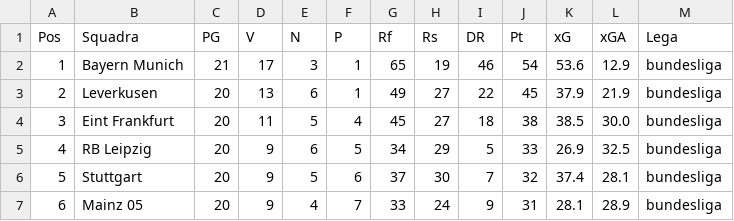
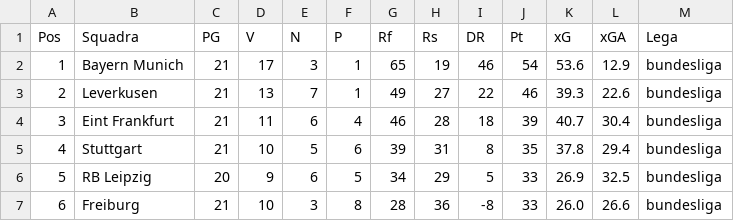
Before and after one commit to fumaghe/Bet_Website, a CSV file: public/data/standings/bundesliga.csv, drawn as a sheet; only a part is shown; the diff covers the shown part only.

```diff
--- a/public/data/standings/bundesliga.csv
+++ b/public/data/standings/bundesliga.csv
@@ -2,6 +2,6 @@
 1,Bayern Munich,21,17,3,1,65,19,46,54,53.6,12.9,bundesliga
-2,Leverkusen,20,13,6,1,49,27,22,45,37.9,21.9,bundesliga
-3,Eint Frankfurt,20,11,5,4,45,27,18,38,38.5,30.0,bundesliga
-4,RB Leipzig,20,9,6,5,34,29,5,33,26.9,32.5,bundesliga
-5,Stuttgart,20,9,5,6,37,30,7,32,37.4,28.1,bundesliga
-6,Mainz 05,20,9,4,7,33,24,9,31,28.1,28.9,bundesliga
+2,Leverkusen,21,13,7,1,49,27,22,46,39.3,22.6,bundesliga
+3,Eint Frankfurt,21,11,6,4,46,28,18,39,40.7,30.4,bundesliga
+4,Stuttgart,21,10,5,6,39,31,8,35,37.8,29.4,bundesliga
+5,RB Leipzig,20,9,6,5,34,29,5,33,26.9,32.5,bundesliga
+6,Freiburg,21,10,3,8,28,36,-8,33,26.0,26.6,bundesliga
```
Also changed, not shown: 82 edited cells elsewhere in this file, public/data/players/matches.csv, public/data/players/matches_season.csv, 3 other files.
